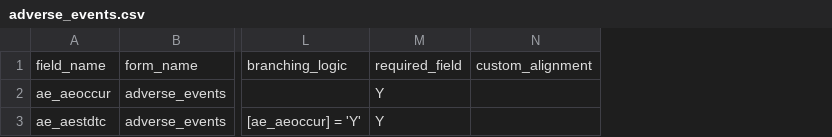
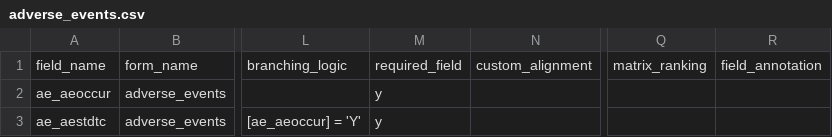
Before and after one commit to ctsit/redcap-extras, a CSV file: forms/adverse_events.csv, drawn as a sheet; only a part is shown, gaps mark what is left out; removed rows and columns are numbered as before the commit, all else as after; the diff covers the shown part only; the diff names each change by its address in the sheet, - before the commit and + after, or states it on an @@ line.

```diff
--- a/forms/adverse_events.csv
+++ b/forms/adverse_events.csv
-column M, rows 1-3: required_field | Y | Y
+column M, rows 1-3: required_field | y | y
+column Q, row 1: matrix_ranking
+column R, row 1: field_annotation
```
Also changed, not shown: 8 removed rows and 4 edited cells elsewhere in this file, forms/ae_coding.csv.
